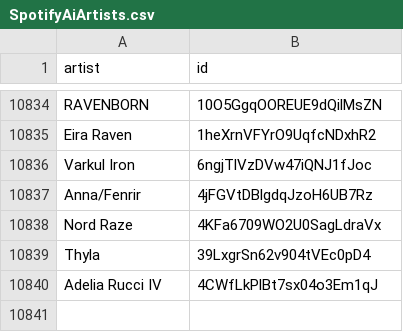
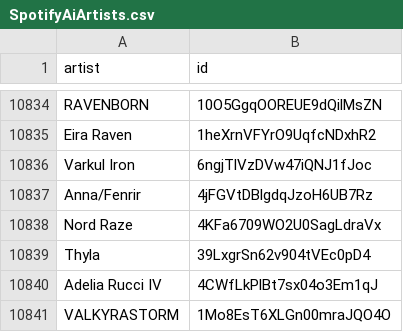
Before and after one commit to CennoxX/spotify-ai-blocker, a CSV file: SpotifyAiArtists.csv, drawn as a sheet; only a part is shown, gaps mark what is left out.

```diff
--- a/SpotifyAiArtists.csv
+++ b/SpotifyAiArtists.csv
@@ -10840 +10840,2 @@ Thyla,39LxgrSn62v904tVEc0pD4
 Adelia Rucci IV,4CWfLkPlBt7sx04o3Em1qJ
+VALKYRASTORM,1Mo8EsT6XLGn00mraJQO4O
```
